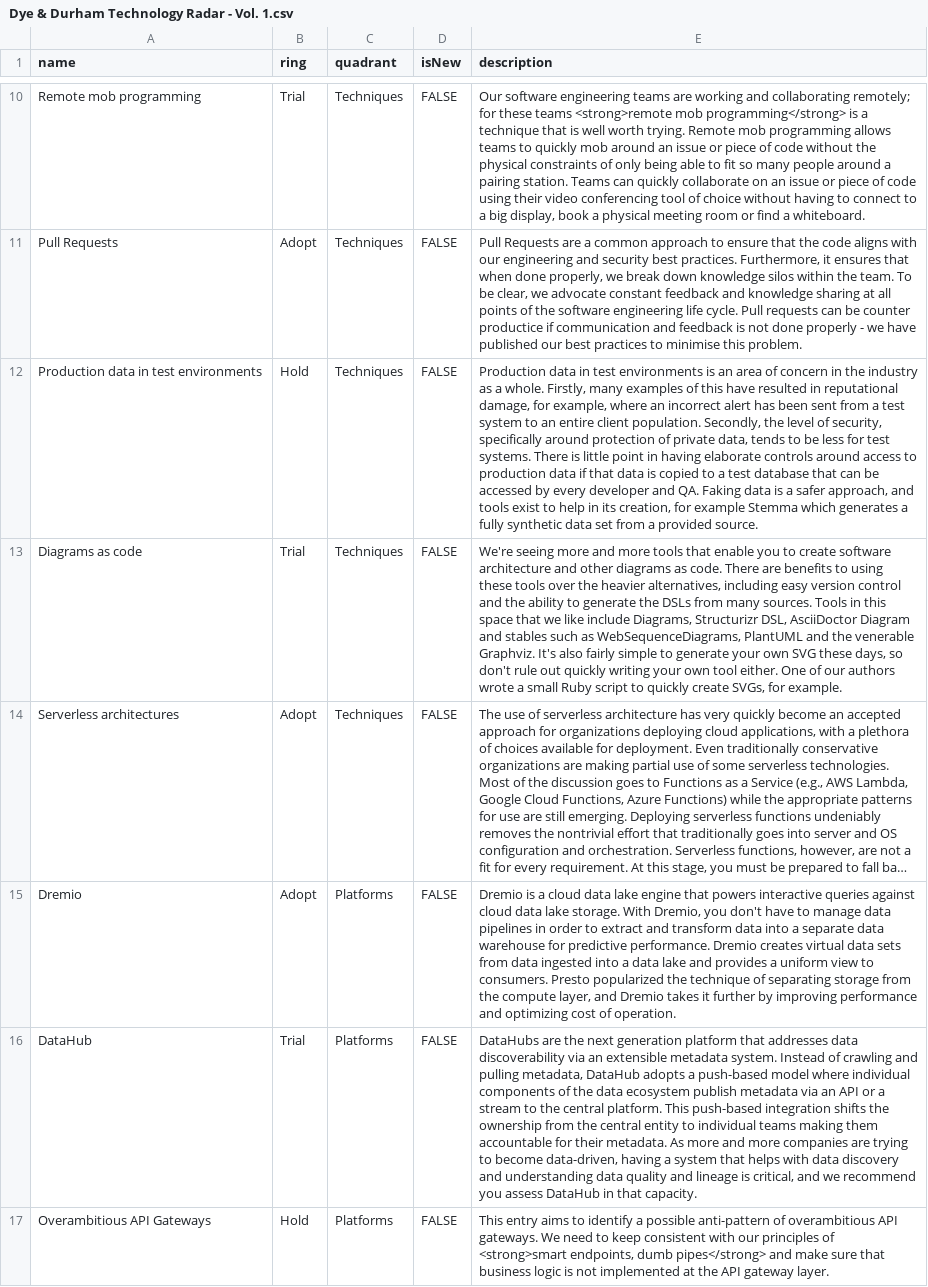
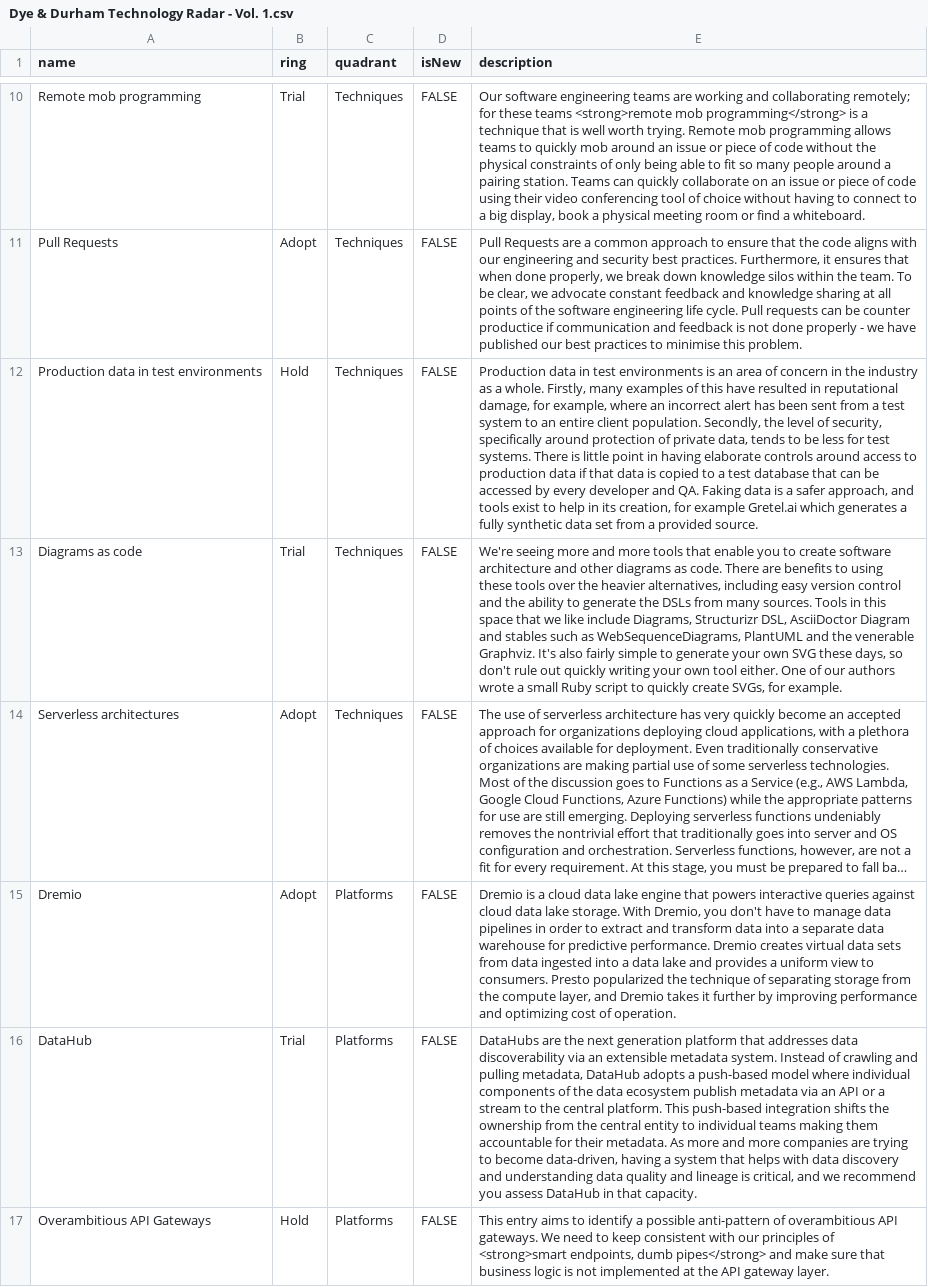
Before and after one commit to JoaoVicenteBaptista/TechRadar, a CSV file: Dye & Durham Technology Radar - Vol. 1.csv, drawn as a sheet; only a part is shown, gaps mark what is left out; long unchanged cells end in …; the diff names each change by its address in the sheet, - before the commit and + after, or states it on an @@ line.

Commit message:
Fixed the platform name for synthetic data generation. It's Gretel and not Stemma.

```diff
--- a/Dye & Durham Technology Radar - Vol. 1.csv
+++ b/Dye & Durham Technology Radar - Vol. 1.csv
-E12 (description): …for example Stemma which generates…
+E12 (description): …for example Gretel.ai which generates…
```
